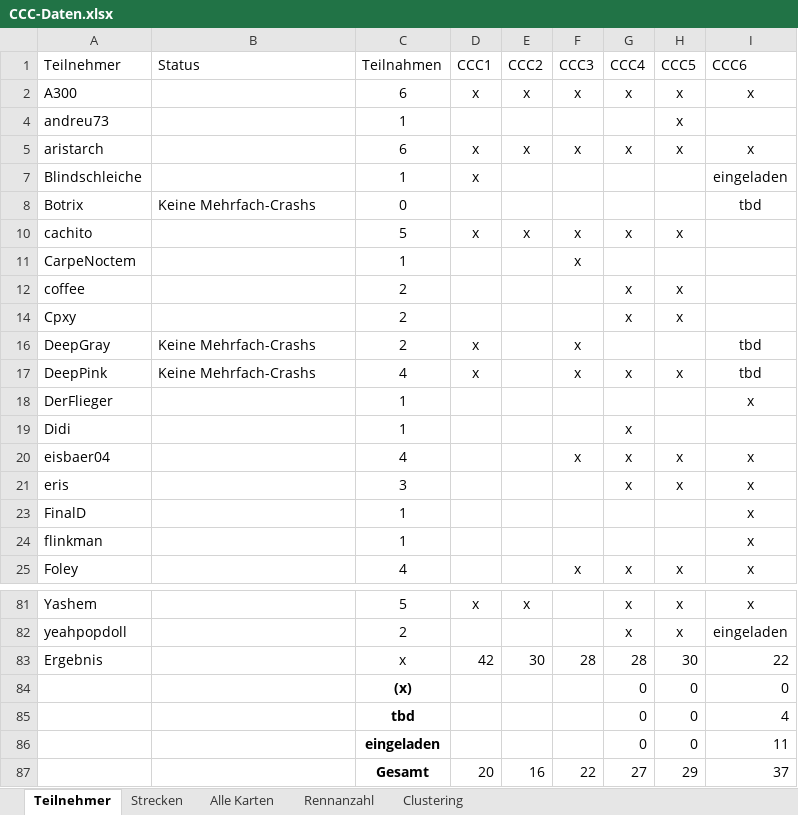
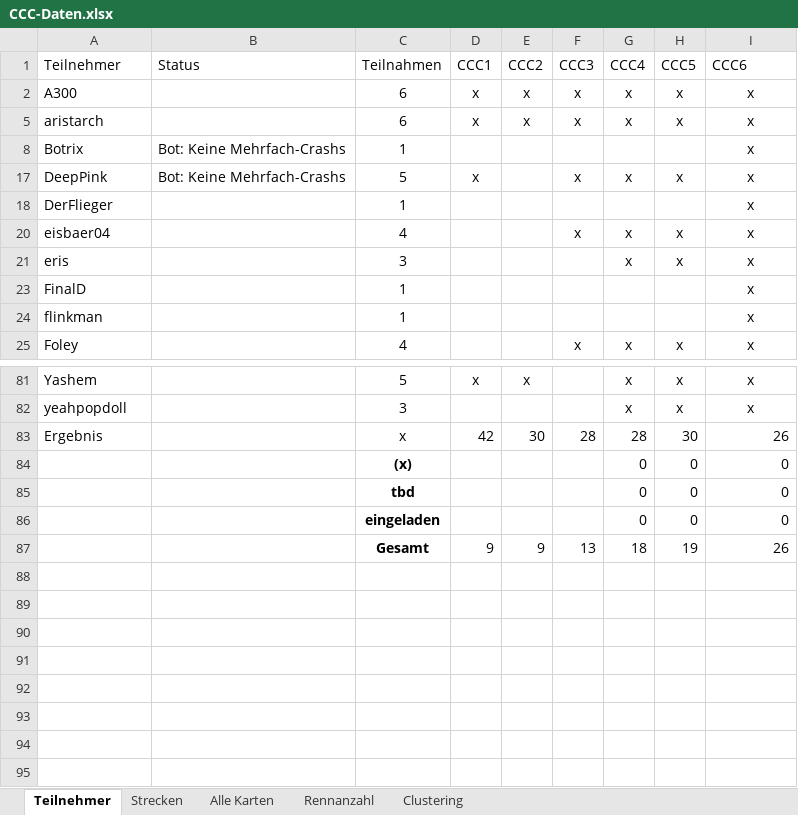
Before and after one commit to ultimate/KaroToolsCollection, an Excel workbook: CraZZZy Crash Challenge/CCC-Daten.xlsx, sheet Teilnehmer, drawn as a sheet; only a part is shown, gaps mark what is left out; values as stored, in another font and other column widths than the file's, no borders; table styles not drawn; removed rows and columns are numbered as before the commit, all else as after; the diff covers the shown part only; the diff names each change by its address in the sheet, - before the commit and + after, or states it on an @@ line.

```diff
--- a/CraZZZy Crash Challenge/CCC-Daten.xlsx (sheet Teilnehmer)
+++ b/CraZZZy Crash Challenge/CCC-Daten.xlsx (sheet Teilnehmer)
@@ row 4 hidden: andreu73 |  | 1 |  |  |  |  | x @@
-row 7: Blindschleiche |  | 1 | x |  |  |  |  | eingeladen
-B8 (Status): Keine Mehrfach-Crashs
+B8 (Status): Bot: Keine Mehrfach-Crashs
-C8 (Teilnahmen): 0
+C8 (Teilnahmen): 1
-I8 (CCC6): tbd
+I8 (CCC6): x
@@ row 10 hidden: cachito |  | 5 | x | x | x | x | x @@
@@ row 11 hidden: CarpeNoctem |  | 1 |  |  | x @@
@@ row 12 hidden: coffee |  | 2 |  |  |  | x | x @@
@@ row 14 hidden: Cpxy |  | 2 |  |  |  | x | x @@
-row 16: DeepGray | Keine Mehrfach-Crashs | 2 | x |  | x |  |  | tbd
-B17 (Status): Keine Mehrfach-Crashs
+B17 (Status): Bot: Keine Mehrfach-Crashs
-C17 (Teilnahmen): 4
+C17 (Teilnahmen): 5
-I17 (CCC6): tbd
+I17 (CCC6): x
@@ row 19 hidden: Didi |  | 1 |  |  |  | x @@
-C82 (Teilnahmen): 2
+C82 (Teilnahmen): 3
-I82 (CCC6): eingeladen
+I82 (CCC6): x
-I83 (CCC6): 22
+I83 (CCC6): 26
-I85 (CCC6): 4
+I85 (CCC6): 0
-I86 (CCC6): 11
+I86 (CCC6): 0
-row 87:  |  | Gesamt | 20 | 16 | 22 | 27 | 29 | 37
+row 87:  |  | Gesamt | 9 | 9 | 13 | 18 | 19 | 26
```
Also changed, not shown: 10 removed rows, 9 hidden or unhidden rows and 4 edited cells elsewhere in this sheet, sheet Alle Karten, sheet Rennanzahl, sheet Strecken, formulas that keep their value, hidden cells.
